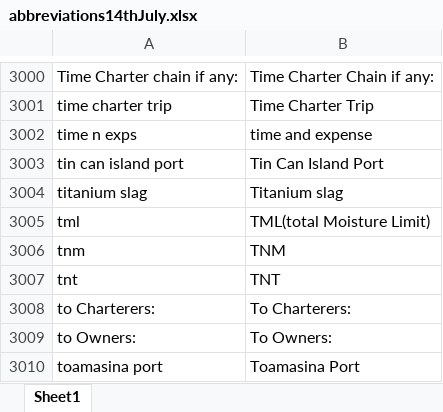
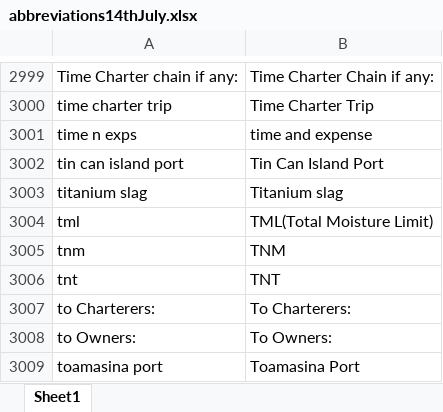
Before and after one commit to sushantonwork/AbbreviationExpander, an Excel workbook: abbreviations14thJuly.xlsx, sheet Sheet1, drawn as a sheet; only a part is shown, gaps mark what is left out; values as stored, in another font and other column widths than the file's, no borders; addresses are those after the commit; the diff covers the shown part only; the diff names each change by its address in the sheet, - before the commit and + after, or states it on an @@ line.

```diff
--- a/abbreviations14thJuly.xlsx (sheet Sheet1)
+++ b/abbreviations14thJuly.xlsx (sheet Sheet1)
-B3004: TML(total Moisture Limit)
+B3004: TML(Total Moisture Limit)
```
Also changed, not shown: 7 added rows, 1 removed row and 3 edited cells elsewhere in this sheet, 1 other file.
